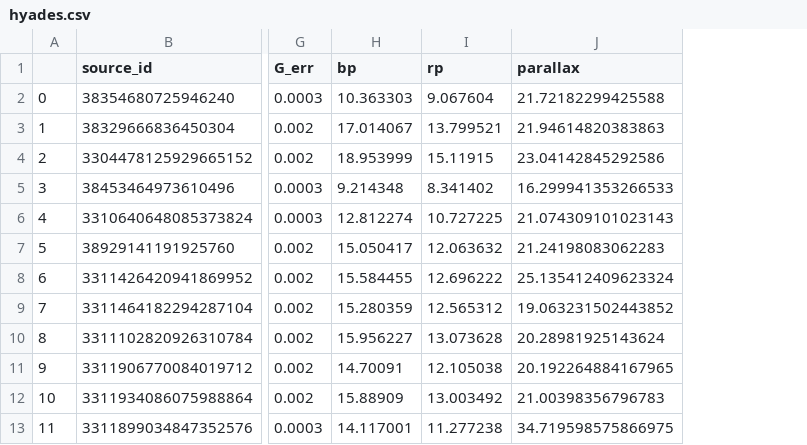
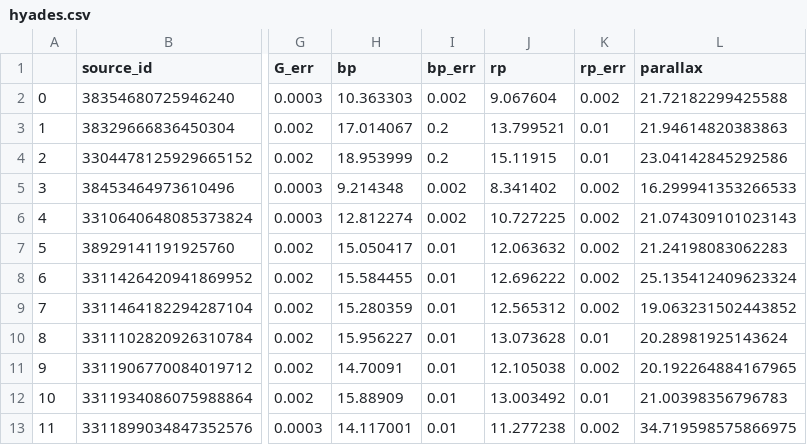
Before and after one commit to RuthAngus/stardate, a CSV file: paper/code/data/hyades.csv, drawn as a sheet; only a part is shown, gaps mark what is left out; the diff names each change by its address in the sheet, - before the commit and + after, or states it on an @@ line.

```diff
--- a/paper/code/data/hyades.csv
+++ b/paper/code/data/hyades.csv
+column I (bp_err), rows 2-13: 0.002 | 0.2 | 0.2 | 0.002 | 0.002 | 0.01 | 0.01 | 0.01 | 0.01 | 0.01 | 0.01 | 0.01
+column K (rp_err), rows 2-13: 0.002 | 0.01 | 0.01 | 0.002 | 0.002 | 0.002 | 0.002 | 0.002 | 0.01 | 0.002 | 0.01 | 0.002
```
Also changed, not shown: paper/code/data/hyades_single.csv.
